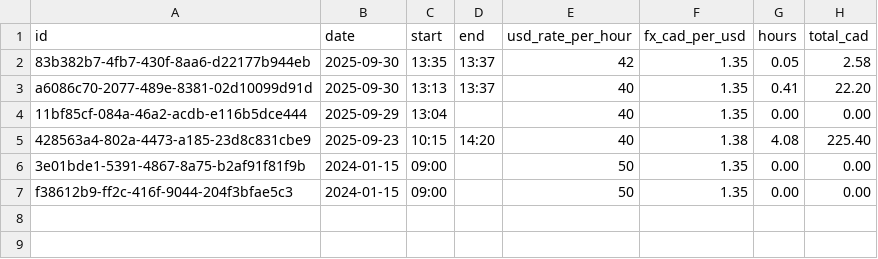
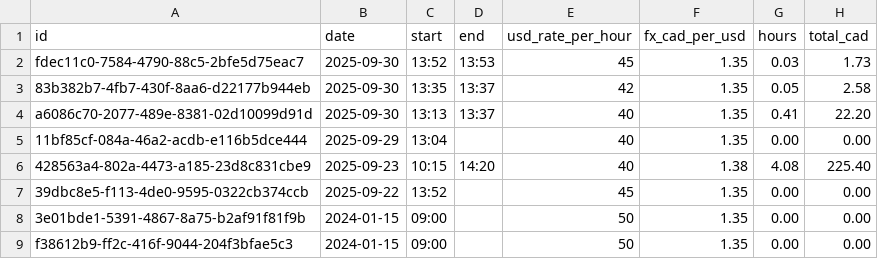
Before and after one commit to jasondown/SideHustleTracking, a CSV file: data/entries.csv, drawn as a sheet; the diff names each change by its address in the sheet, - before the commit and + after, or states it on an @@ line.

Commit message:
fix(entries): live sorting when closing entries
- Return entire tbody when closing entry instead of single row
- Ensures entries re-sort correctly without page refresh
- Change htmx target from 'closest tr' to '#entries-tbody'

```diff
--- a/data/entries.csv
+++ b/data/entries.csv
+row 2: fdec11c0-7584-4790-88c5-2bfe5d75eac7 | 2025-09-30 | 13:52 | 13:53 | 45 | 1.35 | 0.03 | 1.73
+row 7: 39dbc8e5-f113-4de0-9595-0322cb374ccb | 2025-09-22 | 13:52 |  | 45 | 1.35 | 0.00 | 0.00
```
Also changed, not shown: 2 other files.
